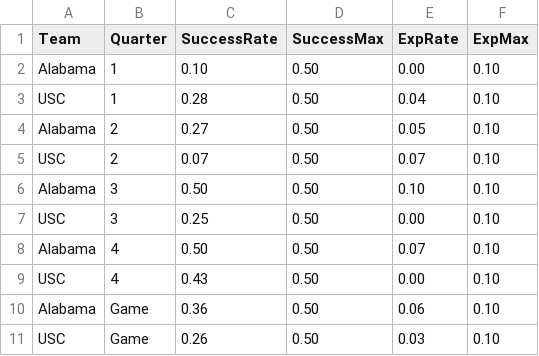
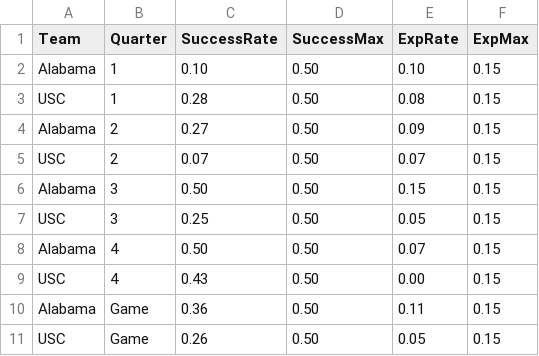
Before and after one commit to couchUX/couchux.github.io, a CSV file: RBR_charts/2016_BamaUSC/SRXR_quarters/BamaUSC_SRXR_Quarters.csv, drawn as a sheet.

```diff
--- a/RBR_charts/2016_BamaUSC/SRXR_quarters/BamaUSC_SRXR_Quarters.csv
+++ b/RBR_charts/2016_BamaUSC/SRXR_quarters/BamaUSC_SRXR_Quarters.csv
@@ -1,11 +1,11 @@
 Team,Quarter,SuccessRate,SuccessMax,ExpRate,ExpMax
-Alabama,1,0.10,0.50,0.00,0.10
-USC,1,0.28,0.50,0.04,0.10
-Alabama,2,0.27,0.50,0.05,0.10
-USC,2,0.07,0.50,0.07,0.10
-Alabama,3,0.50,0.50,0.10,0.10
-USC,3,0.25,0.50,0.00,0.10
-Alabama,4,0.50,0.50,0.07,0.10
-USC,4,0.43,0.50,0.00,0.10
-Alabama,Game,0.36,0.50,0.06,0.10
-USC,Game,0.26,0.50,0.03,0.10
+Alabama,1,0.10,0.50,0.10,0.15
+USC,1,0.28,0.50,0.08,0.15
+Alabama,2,0.27,0.50,0.09,0.15
+USC,2,0.07,0.50,0.07,0.15
+Alabama,3,0.50,0.50,0.15,0.15
+USC,3,0.25,0.50,0.05,0.15
+Alabama,4,0.50,0.50,0.07,0.15
+USC,4,0.43,0.50,0.00,0.15
+Alabama,Game,0.36,0.50,0.11,0.15
+USC,Game,0.26,0.50,0.05,0.15
```
Also changed, not shown: RBR_charts/2016_BamaUSC/Plays_quintiles/BamaUSC_Plays_Quintiles.csv.
